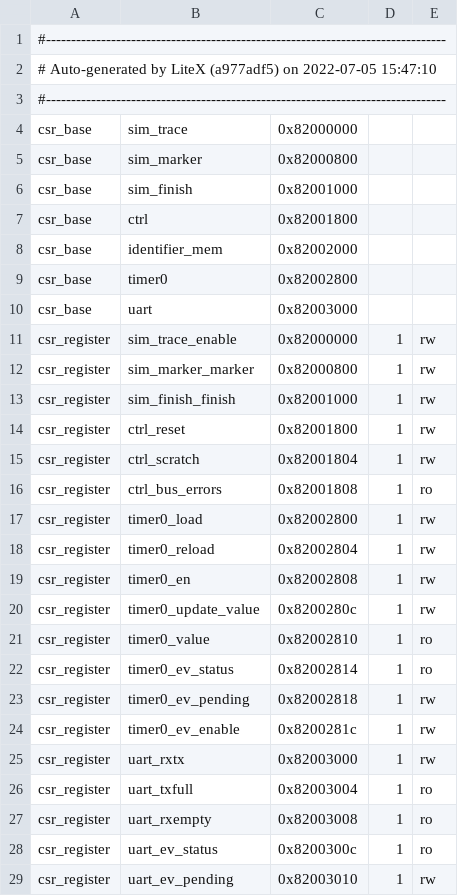
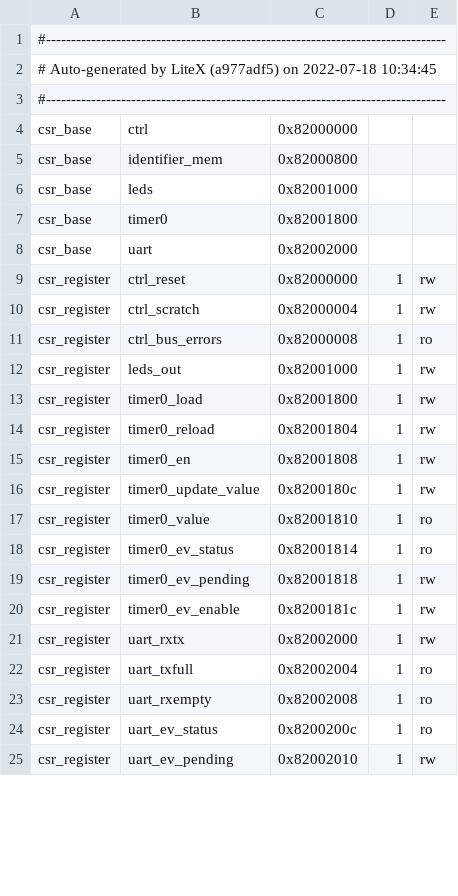
Before and after one commit to semify-eda/waveform-generator, a CSV file: fpga/ulx3s_soc/csr.csv, drawn as a sheet; only a part is shown; the diff covers the shown part only.

```diff
--- a/fpga/ulx3s_soc/csr.csv
+++ b/fpga/ulx3s_soc/csr.csv
@@ -1,29 +1,25 @@
 #--------------------------------------------------------------------------------
-# Auto-generated by LiteX (a977adf5) on 2022-07-05 15:47:10
+# Auto-generated by LiteX (a977adf5) on 2022-07-18 10:34:45
 #--------------------------------------------------------------------------------
-csr_base,sim_trace,0x82000000,,
-csr_base,sim_marker,0x82000800,,
-csr_base,sim_finish,0x82001000,,
-csr_base,ctrl,0x82001800,,
-csr_base,identifier_mem,0x82002000,,
-csr_base,timer0,0x82002800,,
-csr_base,uart,0x82003000,,
-csr_register,sim_trace_enable,0x82000000,1,rw
-csr_register,sim_marker_marker,0x82000800,1,rw
-csr_register,sim_finish_finish,0x82001000,1,rw
-csr_register,ctrl_reset,0x82001800,1,rw
-csr_register,ctrl_scratch,0x82001804,1,rw
-csr_register,ctrl_bus_errors,0x82001808,1,ro
-csr_register,timer0_load,0x82002800,1,rw
-csr_register,timer0_reload,0x82002804,1,rw
-csr_register,timer0_en,0x82002808,1,rw
-csr_register,timer0_update_value,0x8200280c,1,rw
-csr_register,timer0_value,0x82002810,1,ro
-csr_register,timer0_ev_status,0x82002814,1,ro
-csr_register,timer0_ev_pending,0x82002818,1,rw
-csr_register,timer0_ev_enable,0x8200281c,1,rw
-csr_register,uart_rxtx,0x82003000,1,rw
-csr_register,uart_txfull,0x82003004,1,ro
-csr_register,uart_rxempty,0x82003008,1,ro
-csr_register,uart_ev_status,0x8200300c,1,ro
-csr_register,uart_ev_pending,0x82003010,1,rw
+csr_base,ctrl,0x82000000,,
+csr_base,identifier_mem,0x82000800,,
+csr_base,leds,0x82001000,,
+csr_base,timer0,0x82001800,,
+csr_base,uart,0x82002000,,
+csr_register,ctrl_reset,0x82000000,1,rw
+csr_register,ctrl_scratch,0x82000004,1,rw
+csr_register,ctrl_bus_errors,0x82000008,1,ro
+csr_register,leds_out,0x82001000,1,rw
+csr_register,timer0_load,0x82001800,1,rw
+csr_register,timer0_reload,0x82001804,1,rw
+csr_register,timer0_en,0x82001808,1,rw
+csr_register,timer0_update_value,0x8200180c,1,rw
+csr_register,timer0_value,0x82001810,1,ro
+csr_register,timer0_ev_status,0x82001814,1,ro
+csr_register,timer0_ev_pending,0x82001818,1,rw
+csr_register,timer0_ev_enable,0x8200181c,1,rw
+csr_register,uart_rxtx,0x82002000,1,rw
+csr_register,uart_txfull,0x82002004,1,ro
+csr_register,uart_rxempty,0x82002008,1,ro
+csr_register,uart_ev_status,0x8200200c,1,ro
+csr_register,uart_ev_pending,0x82002010,1,rw
```
Also changed, not shown: 3 edited cells elsewhere in this file, 6 other files.
